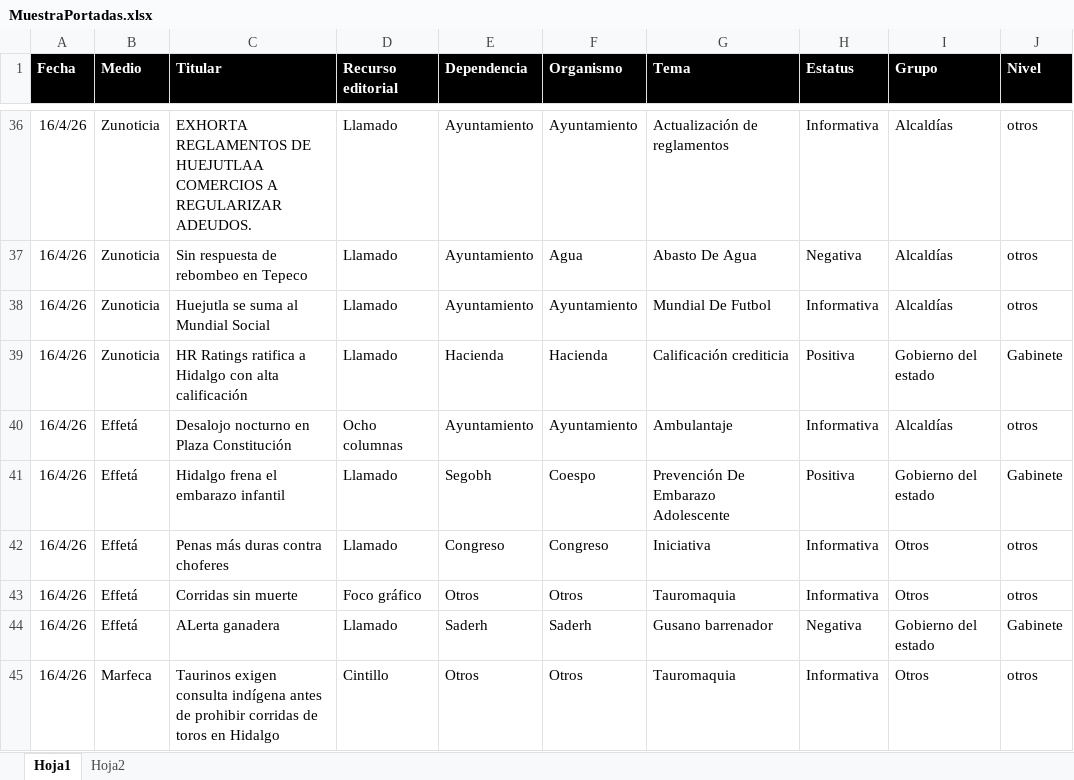
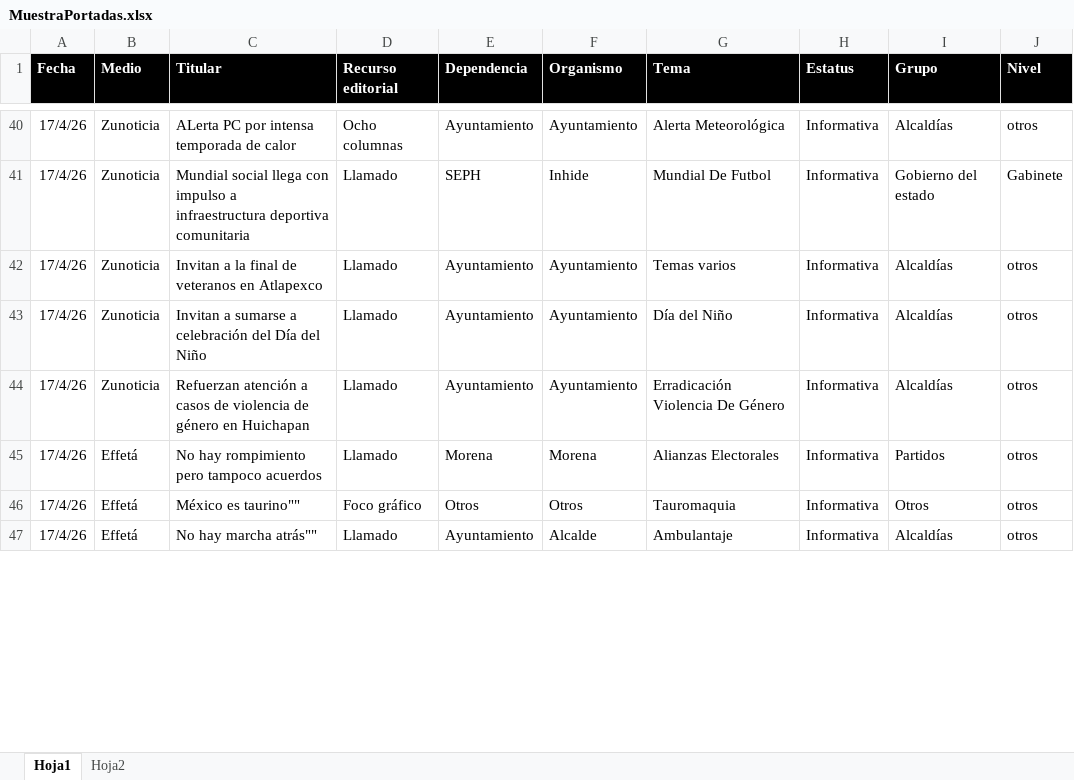
Before and after one commit to thelonious9/Reporteportadas, an Excel workbook: MuestraPortadas.xlsx, sheet Hoja1, drawn as a sheet; only a part is shown, gaps mark what is left out; values as stored, in another font and other column widths than the file's, no borders; table styles not drawn; removed rows and columns are numbered as before the commit, all else as after; the diff covers the shown part only; the diff names each change by its address in the sheet, - before the commit and + after, or states it on an @@ line.

```diff
--- a/MuestraPortadas.xlsx (sheet Hoja1)
+++ b/MuestraPortadas.xlsx (sheet Hoja1)
-A40 (Fecha): 16/4/26
+A40 (Fecha): 17/4/26
-C40 (Titular): EXHORTA REGLAMENTOS DE HUEJUTLAA COMERCIOS A REGULARIZAR ADEUDOS.
+C40 (Titular): ALerta PC por intensa temporada de calor
-D40 (Recurso editorial): Llamado
+D40 (Recurso editorial): Ocho columnas
-G40 (Tema): Actualización de reglamentos
+G40 (Tema): Alerta Meteorológica
+row 41: 17/4/26 | Zunoticia | Mundial social llega con impulso a infraestructura deportiva comunitaria | Llamado | SEPH | Inhide | Mundial De Futbol | Informativa | Gobierno del estado | Gabinete
-A42:A43 (Fecha): 16/4/26
+A42:A43 (Fecha): 17/4/26
-C42 (Titular): Sin respuesta de rebombeo en Tepeco
+C42 (Titular): Invitan a la final de veteranos en Atlapexco
-F42 (Organismo): Agua
+F42 (Organismo): Ayuntamiento
-G42 (Tema): Abasto De Agua
+G42 (Tema): Temas varios
-H42 (Estatus): Negativa
+H42 (Estatus): Informativa
-C43 (Titular): Huejutla se suma al Mundial Social
+C43 (Titular): Invitan a sumarse a celebración del Día del Niño
-G43 (Tema): Mundial De Futbol
+G43 (Tema): Día del Niño
-row 39: 16/4/26 | Zunoticia | HR Ratings ratifica a Hidalgo con alta calificación | Llamado | Hacienda | Hacienda | Calificación crediticia | Positiva | Gobierno del estado | Gabinete
-A44 (Fecha): 16/4/26
+A44 (Fecha): 17/4/26
-B44 (Medio): Effetá
+B44 (Medio): Zunoticia
-C44 (Titular): Desalojo nocturno en Plaza Constitución
+C44 (Titular): Refuerzan atención a casos de violencia de género en Huichapan
-D44 (Recurso editorial): Ocho columnas
+D44 (Recurso editorial): Llamado
-G44 (Tema): Ambulantaje
+G44 (Tema): Erradicación Violencia De Género
-row 41: 16/4/26 | Effetá | Hidalgo frena el embarazo infantil | Llamado | Segobh | Coespo | Prevención De Embarazo Adolescente | Positiva | Gobierno del estado | Gabinete
-A45:A46 (Fecha): 16/4/26
+A45:A46 (Fecha): 17/4/26
-C45 (Titular): Penas más duras contra choferes
+C45 (Titular): No hay rompimiento pero tampoco acuerdos
-E45 (Dependencia): Congreso
+E45 (Dependencia): Morena
-F45 (Organismo): Congreso
+F45 (Organismo): Morena
-G45 (Tema): Iniciativa
+G45 (Tema): Alianzas Electorales
-I45 (Grupo): Otros
+I45 (Grupo): Partidos
-C46 (Titular): Corridas sin muerte
+C46 (Titular): México es taurino""
-row 44: 16/4/26 | Effetá | ALerta ganadera | Llamado | Saderh | Saderh | Gusano barrenador | Negativa | Gobierno del estado | Gabinete
-row 45: 16/4/26 | Marfeca | Taurinos exigen consulta indígena antes de prohibir corridas de toros en Hidalgo | Cintillo | Otros | Otros | Tauromaquia | Informativa | Otros | otros
+row 47: 17/4/26 | Effetá | No hay marcha atrás"" | Llamado | Ayuntamiento | Alcalde | Ambulantaje | Informativa | Alcaldías | otros
```
Also changed, not shown: 29 added rows, 20 removed rows and 120 edited cells elsewhere in this sheet, 1 other file.
